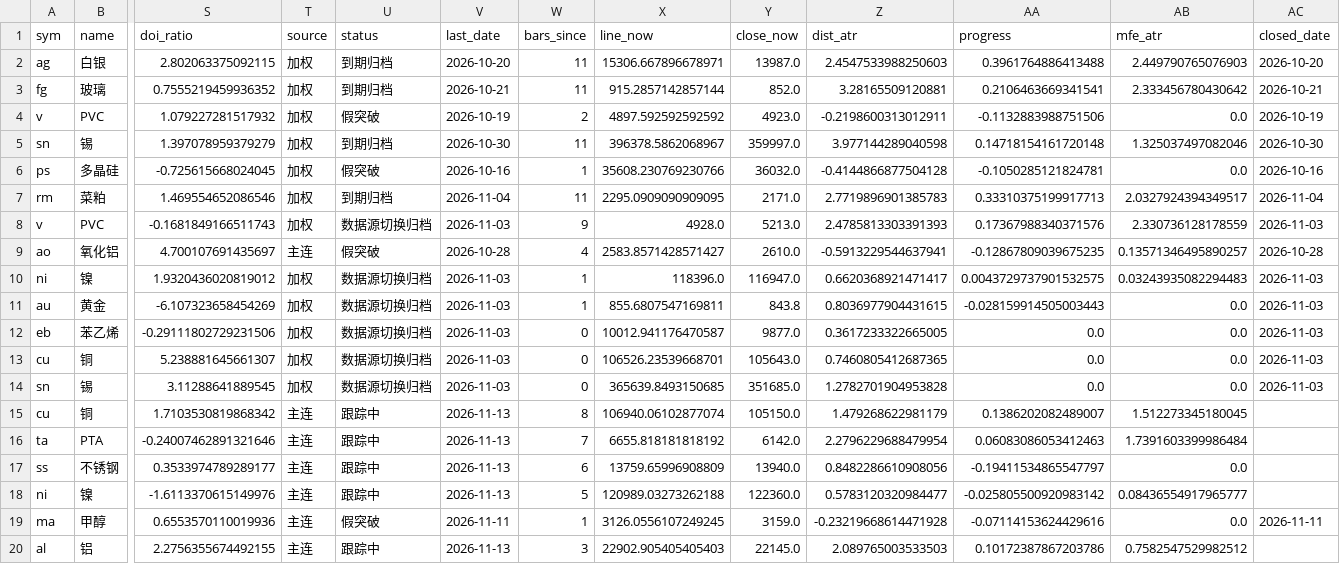
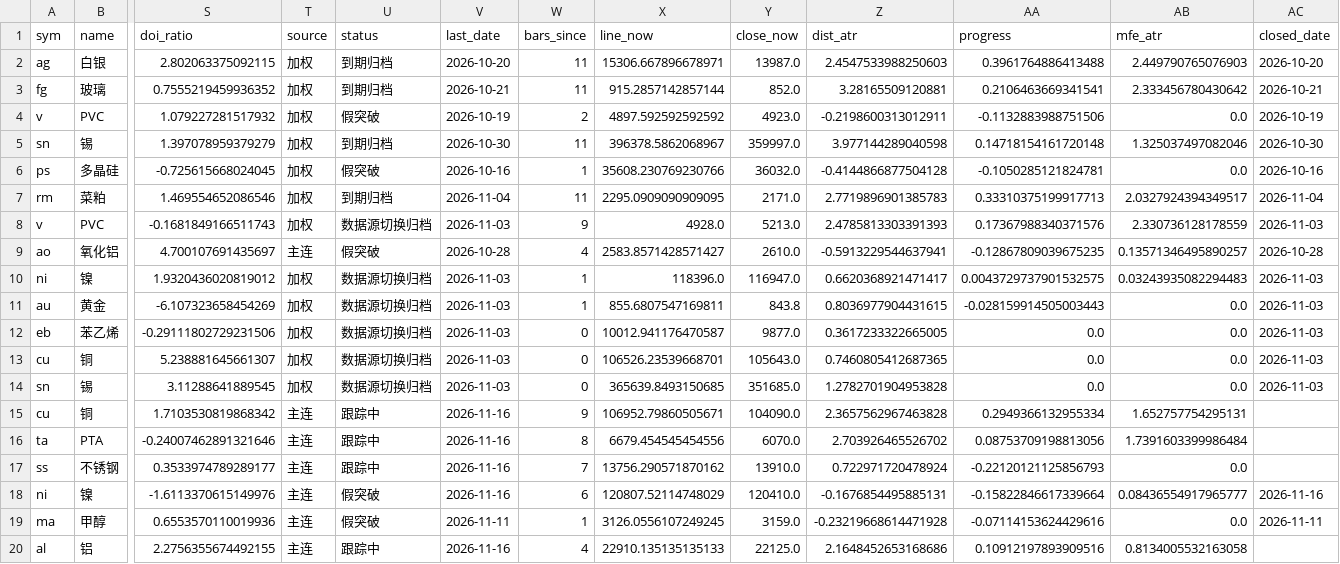
Before and after one commit to Jerry-HONK/futures-data, a CSV file: data/pattern_breakouts_latest.csv, drawn as a sheet; only a part is shown, gaps mark what is left out; the diff names each change by its address in the sheet, - before the commit and + after, or states it on an @@ line.

```diff
--- a/data/pattern_breakouts_latest.csv
+++ b/data/pattern_breakouts_latest.csv
-V15:V18 (last_date): 2026-11-13
+V15:V18 (last_date): 2026-11-16
-W15 (bars_since): 8
+W15 (bars_since): 9
-X15 (line_now): 106940.06102877074
+X15 (line_now): 106952.79860505671
-Y15 (close_now): 105150.0
+Y15 (close_now): 104090.0
-Z15 (dist_atr): 1.479268622981179
+Z15 (dist_atr): 2.3657562967463828
-AA15 (progress): 0.1386202082489007
+AA15 (progress): 0.2949366132955334
-AB15 (mfe_atr): 1.512273345180045
+AB15 (mfe_atr): 1.652757754295131
-W16 (bars_since): 7
+W16 (bars_since): 8
-X16 (line_now): 6655.818181818192
+X16 (line_now): 6679.454545454556
-Y16 (close_now): 6142.0
+Y16 (close_now): 6070.0
-Z16 (dist_atr): 2.2796229688479954
+Z16 (dist_atr): 2.703926465526702
-AA16 (progress): 0.06083086053412463
+AA16 (progress): 0.08753709198813056
-W17 (bars_since): 6
+W17 (bars_since): 7
-X17 (line_now): 13759.65996908809
+X17 (line_now): 13756.290571870162
-Y17 (close_now): 13940.0
+Y17 (close_now): 13910.0
-Z17 (dist_atr): 0.8482286610908056
+Z17 (dist_atr): 0.722971720478924
-AA17 (progress): -0.19411534865547797
+AA17 (progress): -0.22120121125856793
-U18 (status): 跟踪中
+U18 (status): 假突破
-W18 (bars_since): 5
+W18 (bars_since): 6
-X18 (line_now): 120989.03273262188
+X18 (line_now): 120807.52114748029
-Y18 (close_now): 122360.0
+Y18 (close_now): 120410.0
-Z18 (dist_atr): 0.5783120320984477
+Z18 (dist_atr): -0.1676854495885131
-AA18 (progress): -0.025805500920983142
+AA18 (progress): -0.15822846617339664
-AC18 (closed_date): (empty)
+AC18 (closed_date): 2026-11-16
-V20 (last_date): 2026-11-13
+V20 (last_date): 2026-11-16
-W20 (bars_since): 3
+W20 (bars_since): 4
-X20 (line_now): 22902.905405405403
+X20 (line_now): 22910.135135135133
-Y20 (close_now): 22145.0
+Y20 (close_now): 22125.0
-Z20 (dist_atr): 2.089765003533503
+Z20 (dist_atr): 2.1648452653168686
-AA20 (progress): 0.10172387867203786
+AA20 (progress): 0.10912197893909516
-AB20 (mfe_atr): 0.7582547529982512
+AB20 (mfe_atr): 0.8134005532163058
```
Also changed, not shown: data/pattern_hold_latest.csv, data/pattern_hold_weekly_latest.csv, 5 other files.
